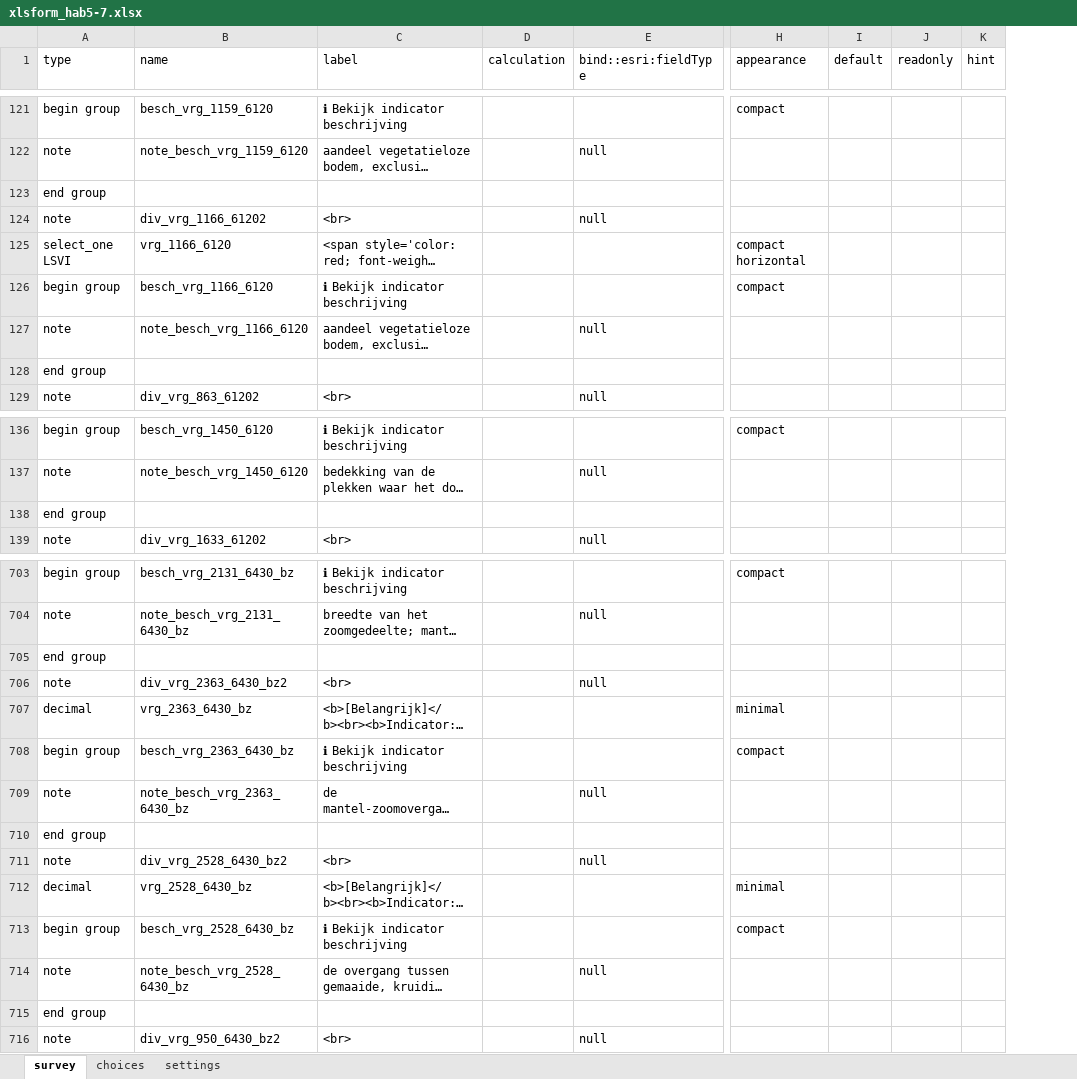
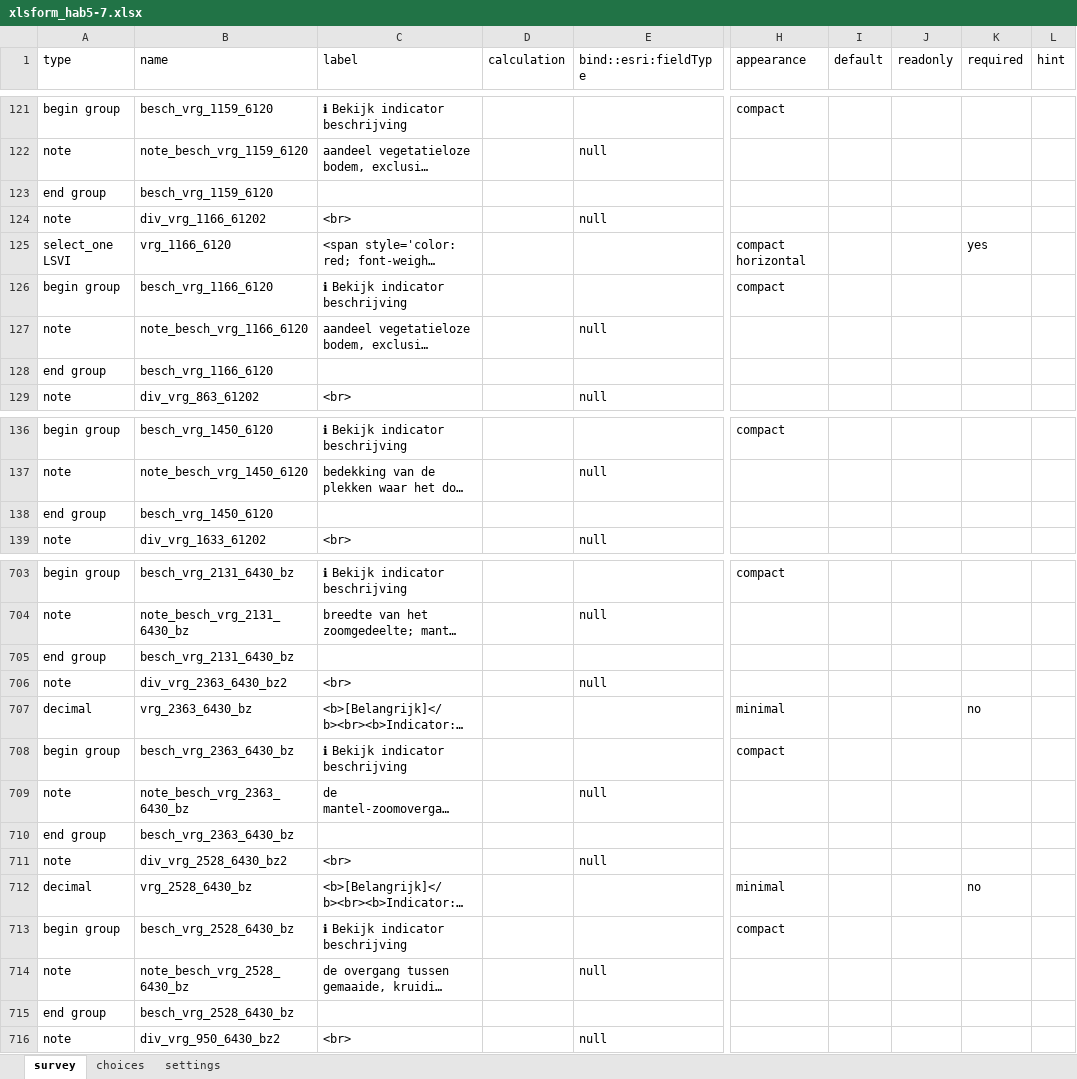
Before and after one commit to inbo/gis-lsvi-app, an Excel workbook: output/xlsform_hab5-7.xlsx, sheet survey, drawn as a sheet; only a part is shown, gaps mark what is left out; long unchanged cells end in …; values as stored, in another font and other column widths than the file's, no borders; the diff covers the shown part only; the diff names each change by its address in the sheet, - before the commit and + after, or states it on an @@ line.

```diff
--- a/output/xlsform_hab5-7.xlsx (sheet survey)
+++ b/output/xlsform_hab5-7.xlsx (sheet survey)
+column K (required), row 125: yes; rows 707-712: no |  |  |  |  | no
-B123 (name): (empty)
+B123 (name): besch_vrg_1159_6120
-B128 (name): (empty)
+B128 (name): besch_vrg_1166_6120
-B138 (name): (empty)
+B138 (name): besch_vrg_1450_6120
-B705 (name): (empty)
+B705 (name): besch_vrg_2131_6430_bz
-B710 (name): (empty)
+B710 (name): besch_vrg_2363_6430_bz
-B715 (name): (empty)
+B715 (name): besch_vrg_2528_6430_bz
```
Also changed, not shown: 55 edited cells elsewhere in this sheet, output/xlsform_hab1-4.xlsx, output/xlsform_hab9.xlsx, 3 other files.
